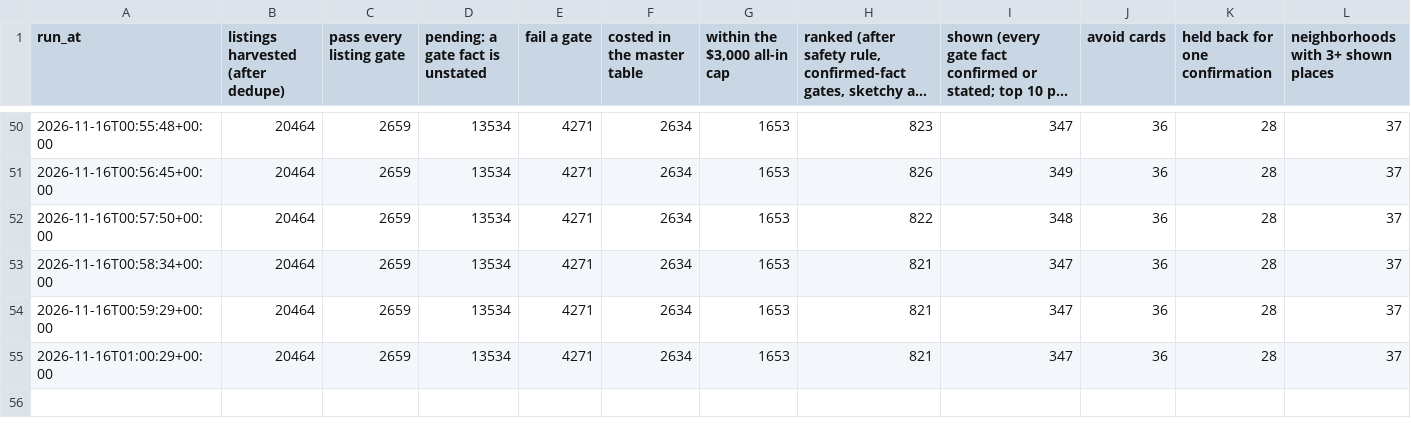
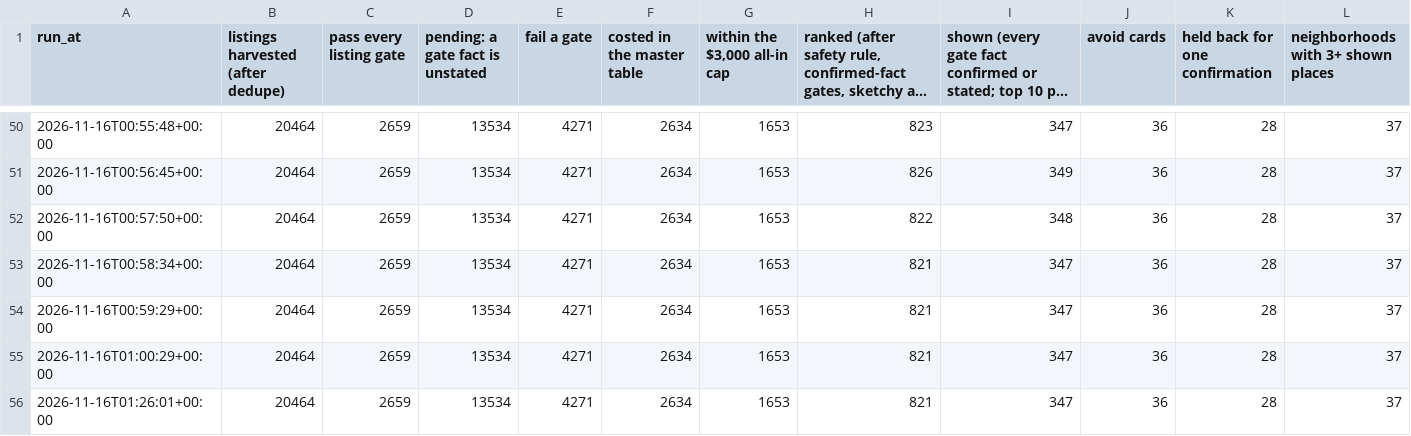
Before and after one commit to wthompson1804/SuperWritingEngine, a CSV file: house-hunt/data/reference/run_history.csv, drawn as a sheet; only a part is shown, gaps mark what is left out; long unchanged cells end in …; rows hold the shown columns only; the diff names each change by its address in the sheet, - before the commit and + after, or states it on an @@ line.

```diff
--- a/house-hunt/data/reference/run_history.csv
+++ b/house-hunt/data/reference/run_history.csv
+row 56: 2026-11-16T01:26:01+00:00 | 20464 | 2659 | 13534 | 4271 | 2634 | 1653 | 821 | 347 | 36 | 28 | 37
```
Also changed, not shown: 23 other files.
